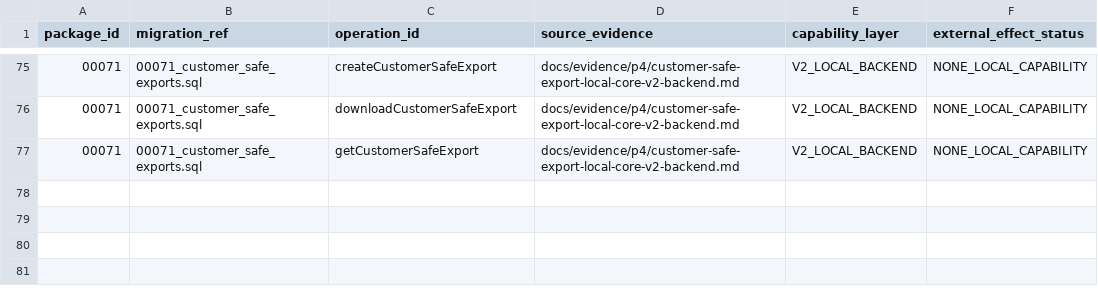
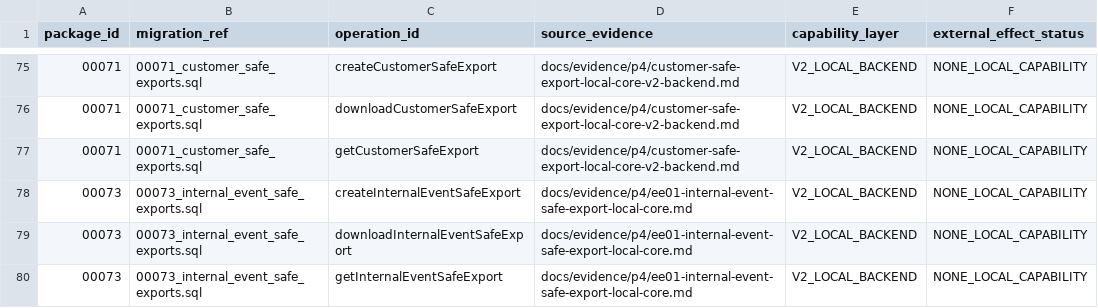
Before and after one commit to qianlan33333-png/AI-CRM-v2, a CSV file: docs/replacement/frozen-local-assets.csv, drawn as a sheet; only a part is shown, gaps mark what is left out.

```diff
--- a/docs/replacement/frozen-local-assets.csv
+++ b/docs/replacement/frozen-local-assets.csv
@@ -77 +77,4 @@ package_id,migration_ref,operation_id,source_evidence,capability_layer,external_
 00071,00071_customer_safe_exports.sql,getCustomerSafeExport,docs/evidence/p4/customer-safe-export-local-core-v2-backend.md,V2_LOCAL_BACKEND,NONE_LOCAL_CAPABILITY
+00073,00073_internal_event_safe_exports.sql,createInternalEventSafeExport,docs/evidence/p4/ee01-internal-event-safe-export-local-core.md,V2_LOCAL_BACKEND,NONE_LOCAL_CAPABILITY
+00073,00073_internal_event_safe_exports.sql,downloadInternalEventSafeExport,docs/evidence/p4/ee01-internal-event-safe-export-local-core.md,V2_LOCAL_BACKEND,NONE_LOCAL_CAPABILITY
+00073,00073_internal_event_safe_exports.sql,getInternalEventSafeExport,docs/evidence/p4/ee01-internal-event-safe-export-local-core.md,V2_LOCAL_BACKEND,NONE_LOCAL_CAPABILITY
```
Also changed, not shown: docs/replacement/backend-capability-ledger.csv, docs/replacement/external-protocol-ledger.csv, 6 other files.
